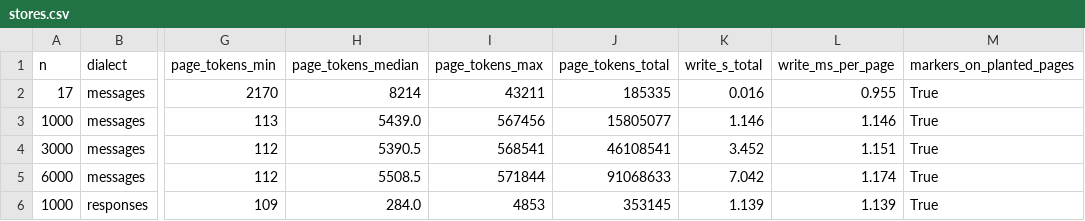
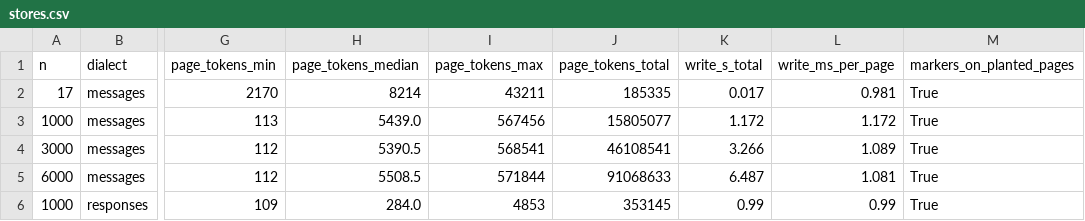
Before and after one commit to VentureForgre/contexto, a CSV file: spikes/m2/scale/store/results/d41/before_calibration/stores.csv, drawn as a sheet; only a part is shown, gaps mark what is left out; the diff names each change by its address in the sheet, - before the commit and + after, or states it on an @@ line.

```diff
--- a/spikes/m2/scale/store/results/d41/before_calibration/stores.csv
+++ b/spikes/m2/scale/store/results/d41/before_calibration/stores.csv
-K2 (write_s_total): 0.016
+K2 (write_s_total): 0.017
-L2 (write_ms_per_page): 0.955
+L2 (write_ms_per_page): 0.981
-K3 (write_s_total): 1.146
+K3 (write_s_total): 1.172
-L3 (write_ms_per_page): 1.146
+L3 (write_ms_per_page): 1.172
-K4 (write_s_total): 3.452
+K4 (write_s_total): 3.266
-L4 (write_ms_per_page): 1.151
+L4 (write_ms_per_page): 1.089
-K5 (write_s_total): 7.042
+K5 (write_s_total): 6.487
-L5 (write_ms_per_page): 1.174
+L5 (write_ms_per_page): 1.081
-K6 (write_s_total): 1.139
+K6 (write_s_total): 0.99
-L6 (write_ms_per_page): 1.139
+L6 (write_ms_per_page): 0.99
```
Also changed, not shown: spikes/m2/scale/store/results/d41/after_calibration/stores.csv, spikes/m2/scale/store/results/d41/after_spike/latency.csv, 24 other files.
